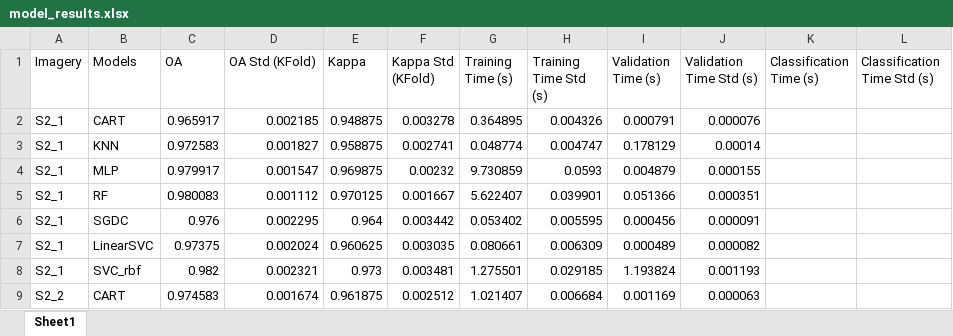
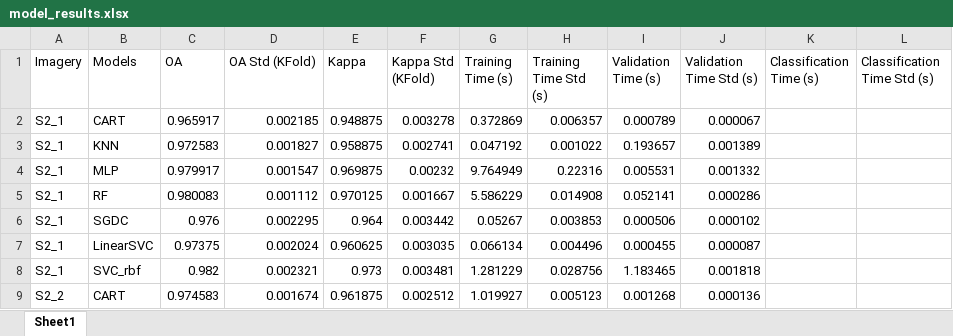
Before and after one commit to MuriloHSO/Beyond-Spatial-Resolution-Code, an Excel workbook: results/model_results.xlsx, sheet Sheet1, drawn as a sheet; only a part is shown; values as stored, in another font and other column widths than the file's, no borders; the diff covers the shown part only; the diff names each change by its address in the sheet, - before the commit and + after, or states it on an @@ line.

```diff
--- a/results/model_results.xlsx (sheet Sheet1)
+++ b/results/model_results.xlsx (sheet Sheet1)
-G2 (Training Time (s)): 0.364895
+G2 (Training Time (s)): 0.372869
-H2 (Training Time Std (s)): 0.004326
+H2 (Training Time Std (s)): 0.006357
-I2 (Validation Time (s)): 0.000791
+I2 (Validation Time (s)): 0.000789
-J2 (Validation Time Std (s)): 0.000076
+J2 (Validation Time Std (s)): 0.000067
-G3 (Training Time (s)): 0.048774
+G3 (Training Time (s)): 0.047192
-H3 (Training Time Std (s)): 0.004747
+H3 (Training Time Std (s)): 0.001022
-I3 (Validation Time (s)): 0.178129
+I3 (Validation Time (s)): 0.193657
-J3 (Validation Time Std (s)): 0.00014
+J3 (Validation Time Std (s)): 0.001389
-G4 (Training Time (s)): 9.730859
+G4 (Training Time (s)): 9.764949
-H4 (Training Time Std (s)): 0.0593
+H4 (Training Time Std (s)): 0.22316
-I4 (Validation Time (s)): 0.004879
+I4 (Validation Time (s)): 0.005531
-J4 (Validation Time Std (s)): 0.000155
+J4 (Validation Time Std (s)): 0.001332
-G5 (Training Time (s)): 5.622407
+G5 (Training Time (s)): 5.586229
-H5 (Training Time Std (s)): 0.039901
+H5 (Training Time Std (s)): 0.014908
-I5 (Validation Time (s)): 0.051366
+I5 (Validation Time (s)): 0.052141
-J5 (Validation Time Std (s)): 0.000351
+J5 (Validation Time Std (s)): 0.000286
-G6 (Training Time (s)): 0.053402
+G6 (Training Time (s)): 0.05267
-H6 (Training Time Std (s)): 0.005595
+H6 (Training Time Std (s)): 0.003853
-I6 (Validation Time (s)): 0.000456
+I6 (Validation Time (s)): 0.000506
-J6 (Validation Time Std (s)): 0.000091
+J6 (Validation Time Std (s)): 0.000102
-G7 (Training Time (s)): 0.080661
+G7 (Training Time (s)): 0.066134
-H7 (Training Time Std (s)): 0.006309
+H7 (Training Time Std (s)): 0.004496
-I7 (Validation Time (s)): 0.000489
+I7 (Validation Time (s)): 0.000455
-J7 (Validation Time Std (s)): 0.000082
+J7 (Validation Time Std (s)): 0.000087
-G8 (Training Time (s)): 1.275501
+G8 (Training Time (s)): 1.281229
-H8 (Training Time Std (s)): 0.029185
+H8 (Training Time Std (s)): 0.028756
-I8 (Validation Time (s)): 1.193824
+I8 (Validation Time (s)): 1.183465
-J8 (Validation Time Std (s)): 0.001193
+J8 (Validation Time Std (s)): 0.001818
-G9 (Training Time (s)): 1.021407
+G9 (Training Time (s)): 1.019927
-H9 (Training Time Std (s)): 0.006684
+H9 (Training Time Std (s)): 0.005123
-I9 (Validation Time (s)): 0.001169
+I9 (Validation Time (s)): 0.001268
-J9 (Validation Time Std (s)): 0.000063
+J9 (Validation Time Std (s)): 0.000136
```
Also changed, not shown: 80 edited cells elsewhere in this sheet, 11 other files.
